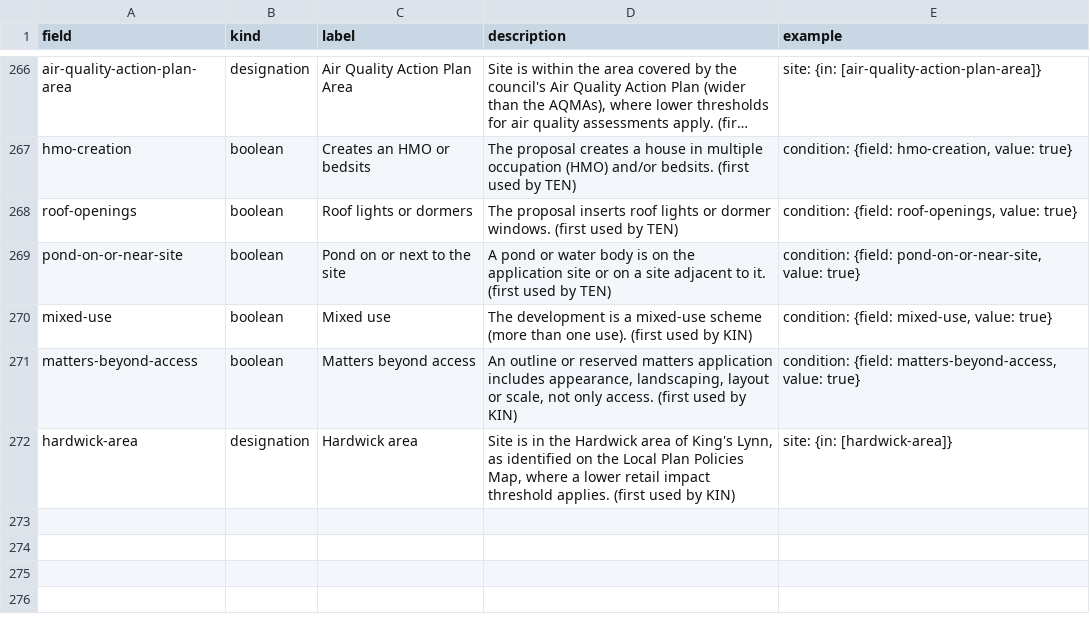
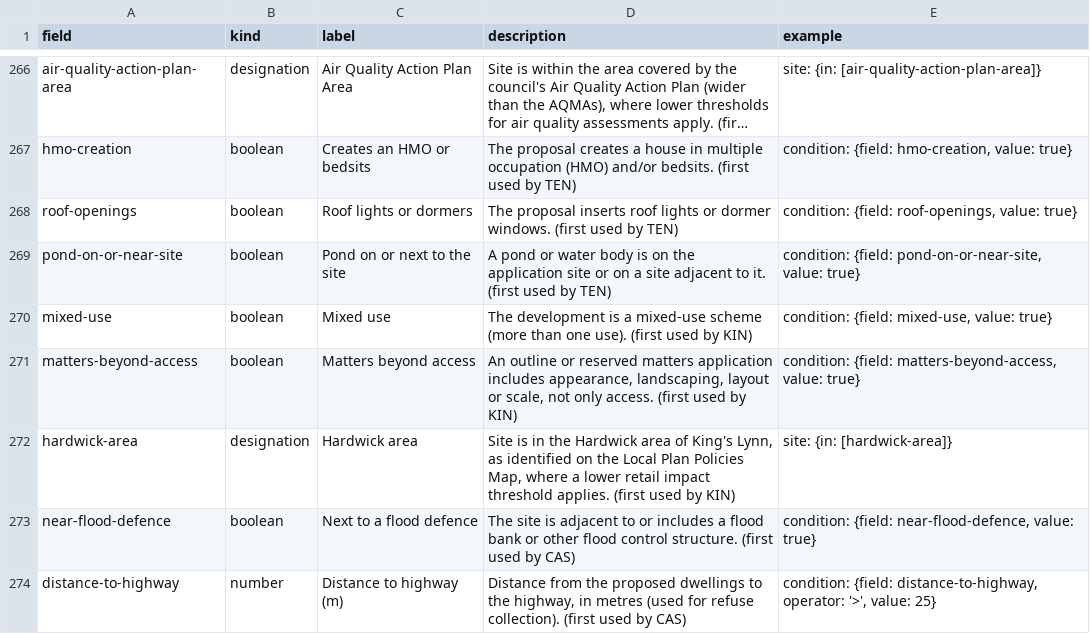
Before and after one commit to Open-Validation/open-validation, a CSV file: data/new-field.csv, drawn as a sheet; only a part is shown, gaps mark what is left out; long unchanged cells end in …; the diff names each change by its address in the sheet, - before the commit and + after, or states it on an @@ line.

```diff
--- a/data/new-field.csv
+++ b/data/new-field.csv
+row 273: near-flood-defence | boolean | Next to a flood defence | The site is adjacent to or includes a flood bank or other flood control structure. (first used by CAS) | condition: {field: near-flood-defence, value: true}
+row 274: distance-to-highway | number | Distance to highway (m) | Distance from the proposed dwellings to the highway, in metres (used for refuse collection). (first used by CAS) | condition: {field: distance-to-highway, operator: '>', value: 25}
```
Also changed, not shown: 41 other files.
